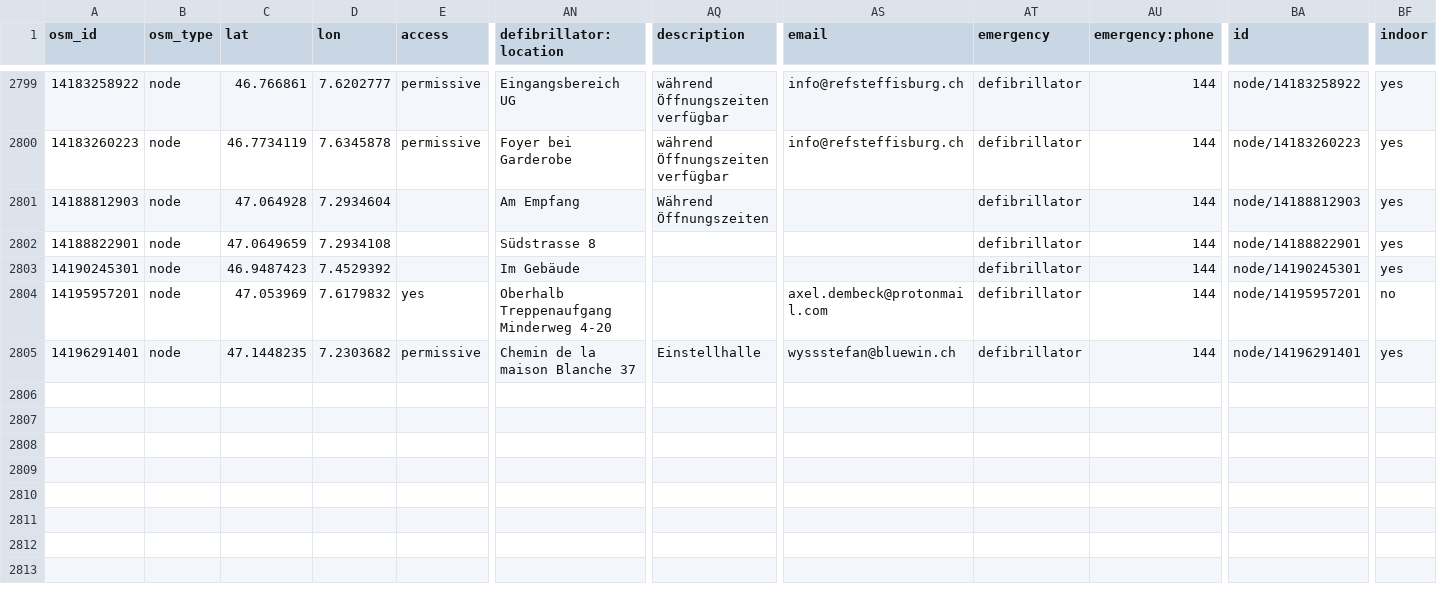
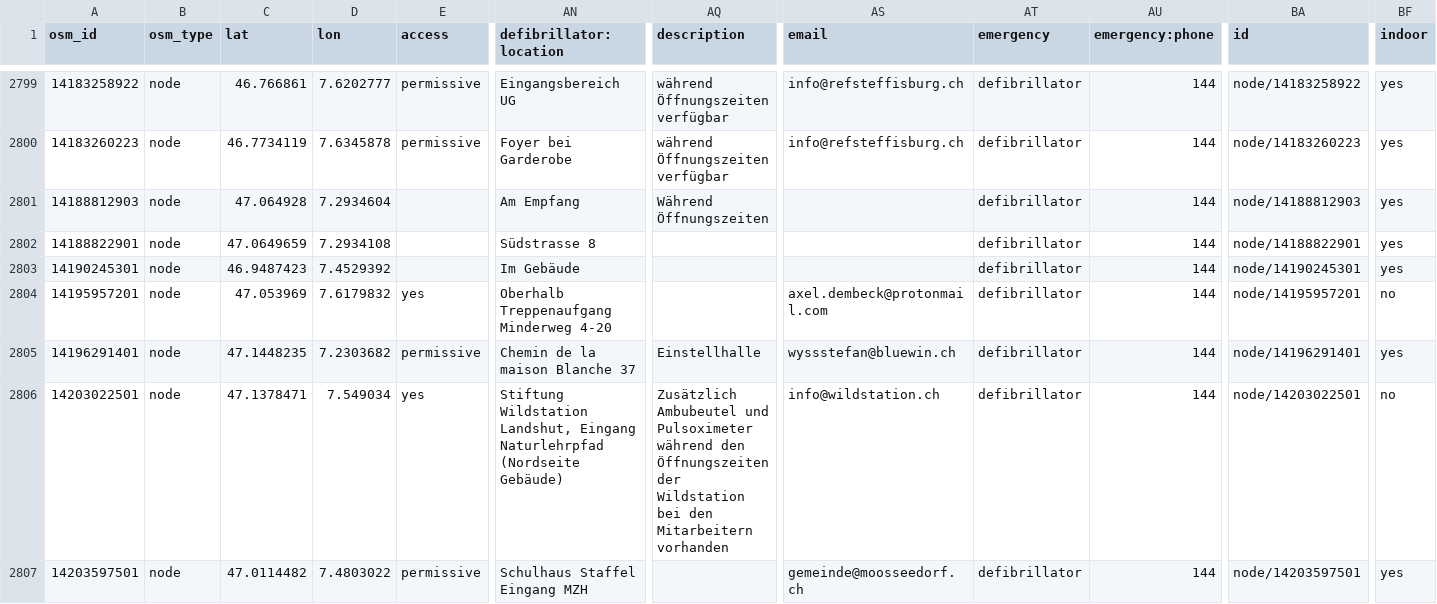
Before and after one commit to defikarte/defi_data, a CSV file: data/csv/defis_kt_be.csv, drawn as a sheet; only a part is shown, gaps mark what is left out; rows hold the shown columns only; the diff covers the shown part only; the diff names each change by its address in the sheet, - before the commit and + after, or states it on an @@ line.

```diff
--- a/data/csv/defis_kt_be.csv
+++ b/data/csv/defis_kt_be.csv
+row 2806: 14203022501 | node | 47.1378471 | 7.549034 | yes | Stiftung Wildstation Landshut, Eingang Naturlehrpfad (Nordseite Gebäude) | Zusätzlich Ambubeutel und Pulsoximeter während den Öffnungszeiten der Wildstation bei den Mitarbeitern vorhanden | info@wildstation.ch | defibrillator | 144 | node/14203022501 | no
+row 2807: 14203597501 | node | 47.0114482 | 7.4803022 | permissive | Schulhaus Staffel Eingang MZH |  | gemeinde@moosseedorf.ch | defibrillator | 144 | node/14203597501 | yes
```
Also changed, not shown: 1 added row and 13 edited cells elsewhere in this file, data/csv/defis_dispo_knzsg.csv, data/csv/defis_kt_ar.csv, 11 other files.
